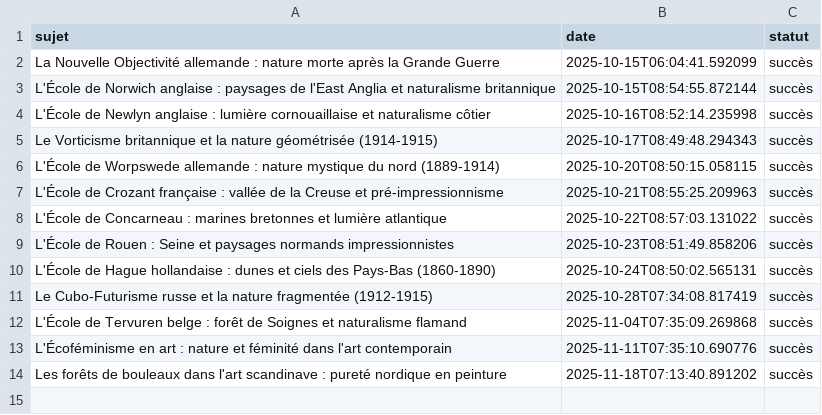
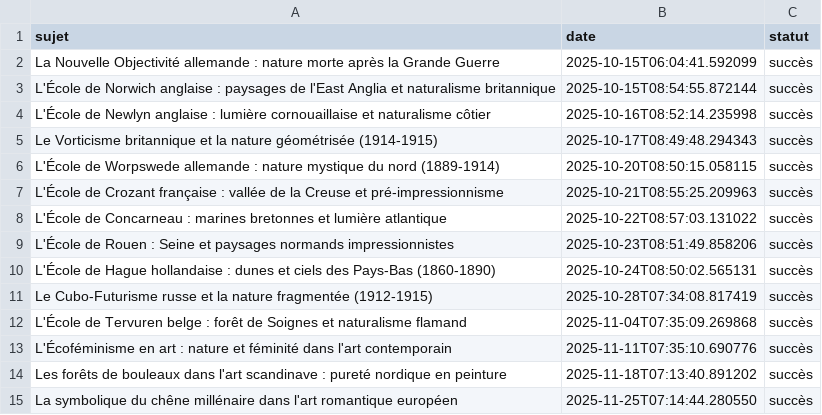
Before and after one commit to Metalosmose21/Nature-1-, a CSV file: sujets_traites.csv, drawn as a sheet.

```diff
--- a/sujets_traites.csv
+++ b/sujets_traites.csv
@@ -14 +14,2 @@ L'Écoféminisme en art : nature et féminité dans l'art contemporain,2025-11-1
 Les forêts de bouleaux dans l'art scandinave : pureté nordique en peinture,2025-11-18T07:13:40.891202,succès
+La symbolique du chêne millénaire dans l'art romantique européen,2025-11-25T07:14:44.280550,succès
```
Also changed, not shown: sujets.csv.
